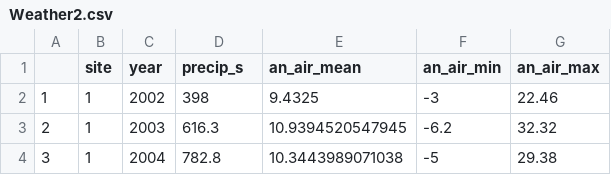
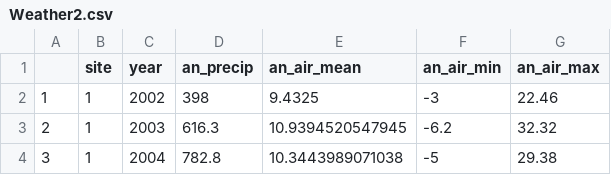
Before and after one commit to statdoctor/AgrodiversityData, a CSV file: data-raw/Weather2.csv, drawn as a sheet; only a part is shown.

```diff
--- a/data-raw/Weather2.csv
+++ b/data-raw/Weather2.csv
@@ -1,2 +1,2 @@
-"","site","year","precip_s","an_air_mean","an_air_min","an_air_max"
+"","site","year","an_precip","an_air_mean","an_air_min","an_air_max"
 "1",1,2002,398,9.4325,-3,22.46
```
Also changed, not shown: data-raw/Soil.csv, data-raw/site_info.csv, 8 other files.
